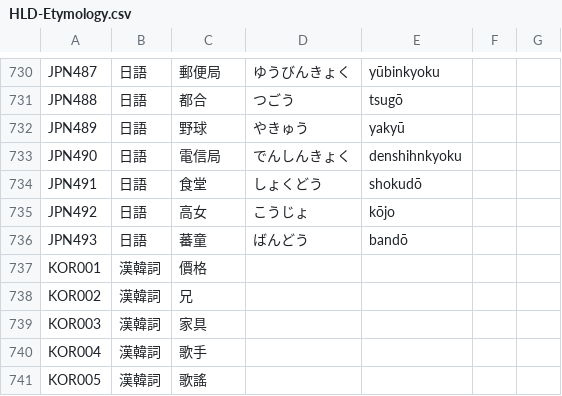
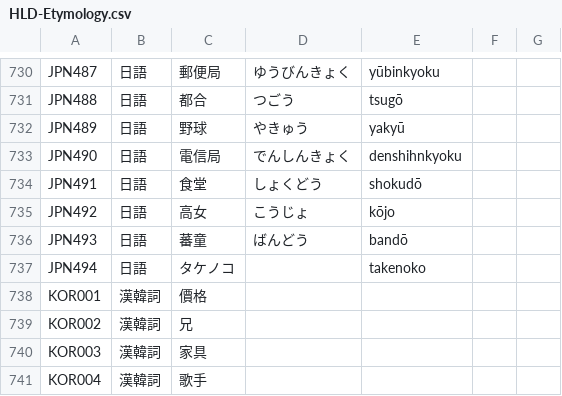
Before and after one commit to haiangdict/HLDDru, a CSV file: data/HLD-Etymology.csv, drawn as a sheet; only a part is shown, gaps mark what is left out; the shorter side is filled out with more unchanged rows; the diff names each change by its address in the sheet, - before the commit and + after, or states it on an @@ line.

```diff
--- a/data/HLD-Etymology.csv
+++ b/data/HLD-Etymology.csv
+row 737: JPN494 | 日語 | タケノコ |  | takenoko
```
Also changed, not shown: 2 other files.
